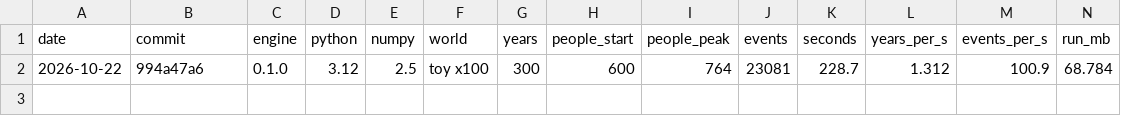
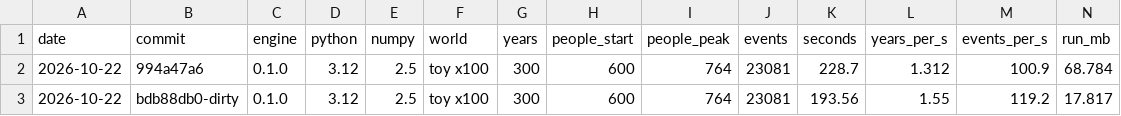
Before and after one commit to ABostrom/Renascitur, a CSV file: bench/history.csv, drawn as a sheet.

```diff
--- a/bench/history.csv
+++ b/bench/history.csv
@@ -2 +2,2 @@ date,commit,engine,python,numpy,world,years,people_start,people_peak,events,seco
 2026-10-22,994a47a6,0.1.0,3.12,2.5,toy x100,300,600,764,23081,228.7,1.312,100.9,68.784
+2026-10-22,bdb88db0-dirty,0.1.0,3.12,2.5,toy x100,300,600,764,23081,193.56,1.55,119.2,17.817
```
Also changed, not shown: 11 other files.
